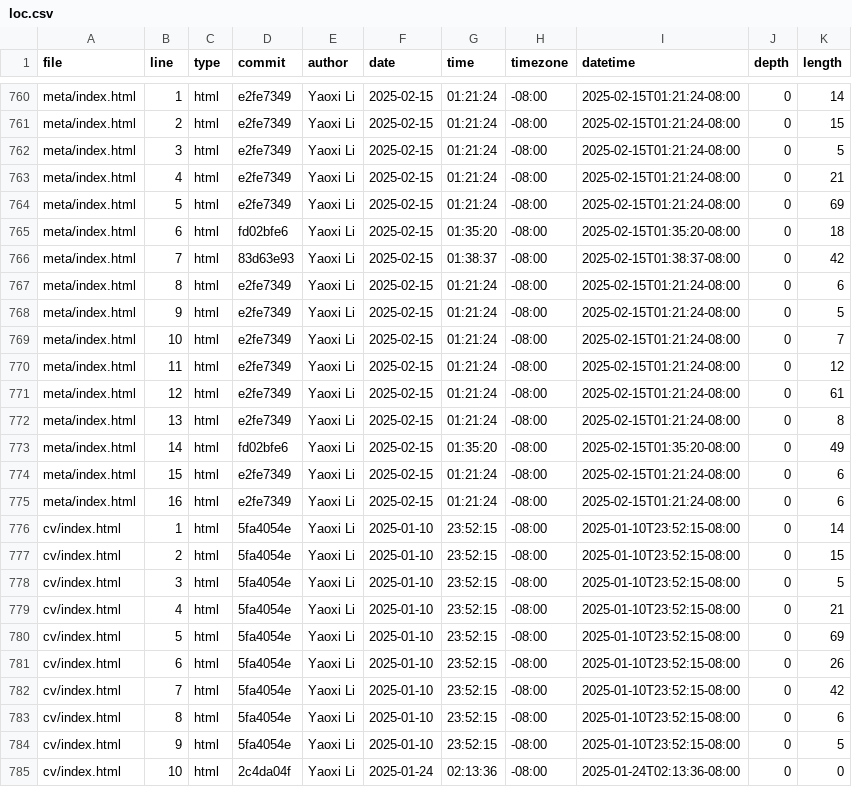
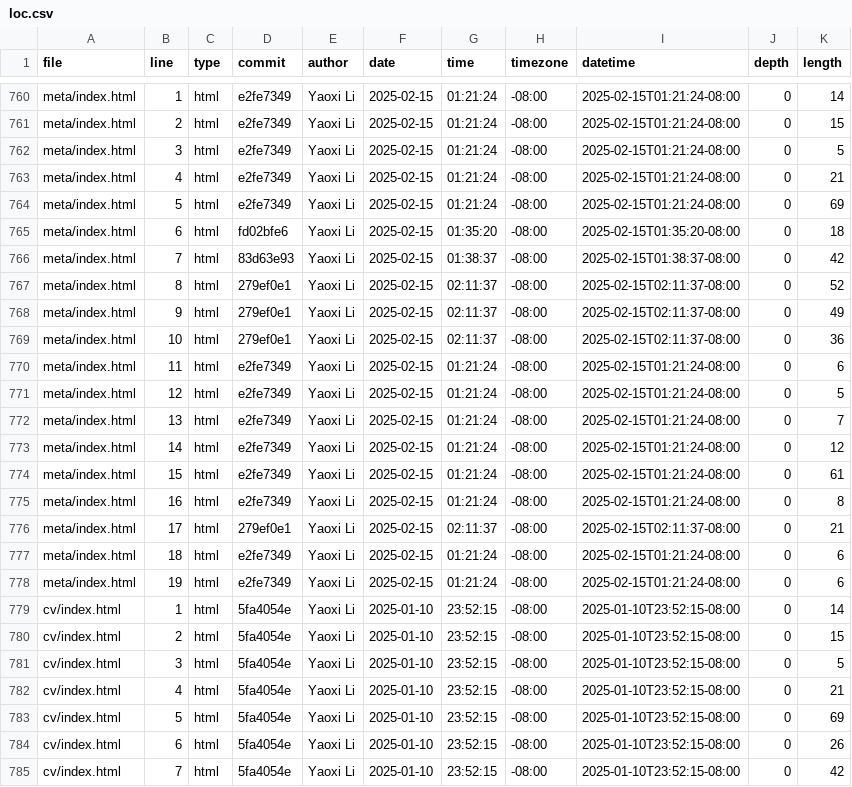
Before and after one commit to Whiteblank0/portfolio, a CSV file: meta/loc.csv, drawn as a sheet; only a part is shown, gaps mark what is left out; the shorter side is filled out with more unchanged rows.

```diff
--- a/meta/loc.csv
+++ b/meta/loc.csv
@@ -766,11 +766,14 @@ meta/index.html,6,html,fd02bfe6,Yaoxi Li,2025-02-15,01:35:20,-08:00,2025-02-15T0
 meta/index.html,7,html,83d63e93,Yaoxi Li,2025-02-15,01:38:37,-08:00,2025-02-15T01:38:37-08:00,0,42
-meta/index.html,8,html,e2fe7349,Yaoxi Li,2025-02-15,01:21:24,-08:00,2025-02-15T01:21:24-08:00,0,6
-meta/index.html,9,html,e2fe7349,Yaoxi Li,2025-02-15,01:21:24,-08:00,2025-02-15T01:21:24-08:00,0,5
-meta/index.html,10,html,e2fe7349,Yaoxi Li,2025-02-15,01:21:24,-08:00,2025-02-15T01:21:24-08:00,0,7
-meta/index.html,11,html,e2fe7349,Yaoxi Li,2025-02-15,01:21:24,-08:00,2025-02-15T01:21:24-08:00,0,12
-meta/index.html,12,html,e2fe7349,Yaoxi Li,2025-02-15,01:21:24,-08:00,2025-02-15T01:21:24-08:00,0,61
-meta/index.html,13,html,e2fe7349,Yaoxi Li,2025-02-15,01:21:24,-08:00,2025-02-15T01:21:24-08:00,0,8
-meta/index.html,14,html,fd02bfe6,Yaoxi Li,2025-02-15,01:35:20,-08:00,2025-02-15T01:35:20-08:00,0,49
-meta/index.html,15,html,e2fe7349,Yaoxi Li,2025-02-15,01:21:24,-08:00,2025-02-15T01:21:24-08:00,0,6
-meta/index.html,16,html,e2fe7349,Yaoxi Li,2025-02-15,01:21:24,-08:00,2025-02-15T01:21:24-08:00,0,6
+meta/index.html,8,html,279ef0e1,Yaoxi Li,2025-02-15,02:11:37,-08:00,2025-02-15T02:11:37-08:00,0,52
+meta/index.html,9,html,279ef0e1,Yaoxi Li,2025-02-15,02:11:37,-08:00,2025-02-15T02:11:37-08:00,0,49
+meta/index.html,10,html,279ef0e1,Yaoxi Li,2025-02-15,02:11:37,-08:00,2025-02-15T02:11:37-08:00,0,36
+meta/index.html,11,html,e2fe7349,Yaoxi Li,2025-02-15,01:21:24,-08:00,2025-02-15T01:21:24-08:00,0,6
+meta/index.html,12,html,e2fe7349,Yaoxi Li,2025-02-15,01:21:24,-08:00,2025-02-15T01:21:24-08:00,0,5
+meta/index.html,13,html,e2fe7349,Yaoxi Li,2025-02-15,01:21:24,-08:00,2025-02-15T01:21:24-08:00,0,7
+meta/index.html,14,html,e2fe7349,Yaoxi Li,2025-02-15,01:21:24,-08:00,2025-02-15T01:21:24-08:00,0,12
+meta/index.html,15,html,e2fe7349,Yaoxi Li,2025-02-15,01:21:24,-08:00,2025-02-15T01:21:24-08:00,0,61
+meta/index.html,16,html,e2fe7349,Yaoxi Li,2025-02-15,01:21:24,-08:00,2025-02-15T01:21:24-08:00,0,8
+meta/index.html,17,html,279ef0e1,Yaoxi Li,2025-02-15,02:11:37,-08:00,2025-02-15T02:11:37-08:00,0,21
+meta/index.html,18,html,e2fe7349,Yaoxi Li,2025-02-15,01:21:24,-08:00,2025-02-15T01:21:24-08:00,0,6
+meta/index.html,19,html,e2fe7349,Yaoxi Li,2025-02-15,01:21:24,-08:00,2025-02-15T01:21:24-08:00,0,6
 cv/index.html,1,html,5fa4054e,Yaoxi Li,2025-01-10,23:52:15,-08:00,2025-01-10T23:52:15-08:00,0,14
```
